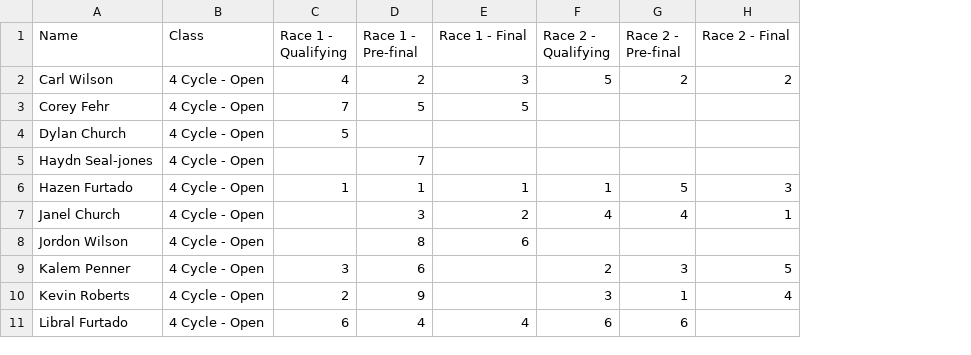
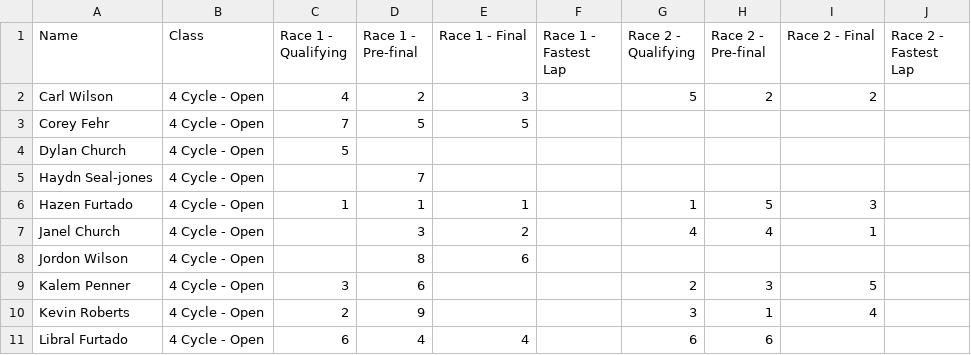
Before and after one commit to mnursey/VIKA-Website, a CSV file: 2022_bc_summer_series_positions_1_2.csv, drawn as a sheet; only a part is shown; the diff names each change by its address in the sheet, - before the commit and + after, or states it on an @@ line.

Commit message:
Updated BC Summer series points

```diff
--- a/2022_bc_summer_series_positions_1_2.csv
+++ b/2022_bc_summer_series_positions_1_2.csv
+column F (Race 1 - Fastest Lap), empty
+column J (Race 2 - Fastest Lap), empty
```
Also changed, not shown: 4 other files.
